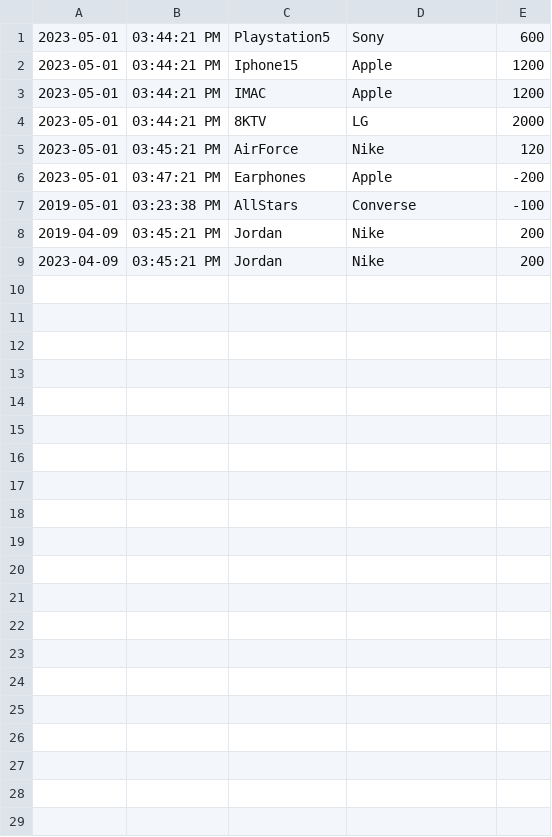
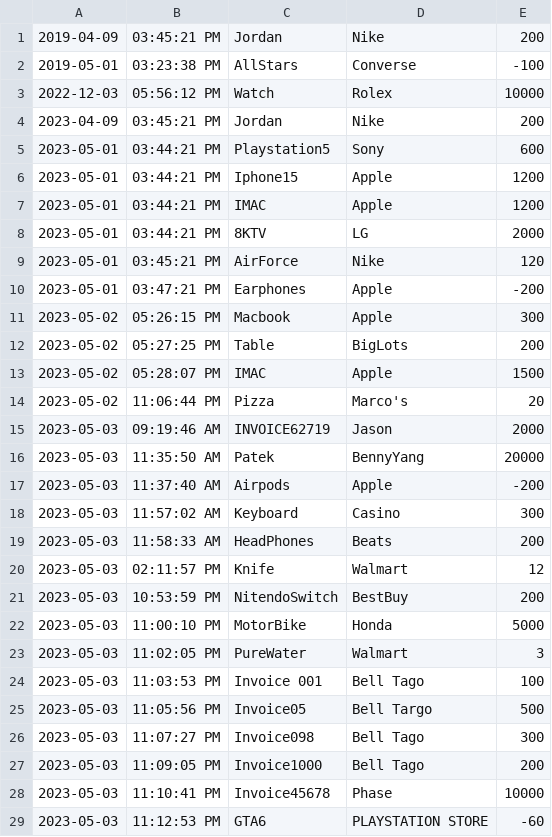
Before and after one commit to Jahi2000/Billionaire_Mansion, a CSV file: transaction.csv, drawn as a sheet; the diff names each change by its address in the sheet, - before the commit and + after, or states it on an @@ line.

```diff
--- a/transaction.csv
+++ b/transaction.csv
@@ row 8 moved to row 1: 2019-04-09 @@
@@ row 7 moved to row 2: 2019-05-01 @@
+row 3: 2022-12-03 | 05:56:12 PM | Watch | Rolex | 10000
@@ row 9 moved to row 4: 2023-04-09 @@
+row 11: 2023-05-02 | 05:26:15 PM | Macbook | Apple | 300
+row 12: 2023-05-02 | 05:27:25 PM | Table | BigLots | 200
+row 13: 2023-05-02 | 05:28:07 PM | IMAC | Apple | 1500
+row 14: 2023-05-02 | 11:06:44 PM | Pizza | Marco's | 20
+row 15: 2023-05-03 | 09:19:46 AM | INVOICE62719 | Jason | 2000
+row 16: 2023-05-03 | 11:35:50 AM | Patek | BennyYang | 20000
+row 17: 2023-05-03 | 11:37:40 AM | Airpods | Apple | -200
+row 18: 2023-05-03 | 11:57:02 AM | Keyboard | Casino | 300
+row 19: 2023-05-03 | 11:58:33 AM | HeadPhones | Beats | 200
+row 20: 2023-05-03 | 02:11:57 PM | Knife | Walmart | 12
+row 21: 2023-05-03 | 10:53:59 PM | NitendoSwitch | BestBuy | 200
+row 22: 2023-05-03 | 11:00:10 PM | MotorBike | Honda | 5000
+row 23: 2023-05-03 | 11:02:05 PM | PureWater | Walmart | 3
+row 24: 2023-05-03 | 11:03:53 PM | Invoice 001 | Bell Tago | 100
+row 25: 2023-05-03 | 11:05:56 PM | Invoice05 | Bell Targo | 500
+row 26: 2023-05-03 | 11:07:27 PM | Invoice098 | Bell Tago | 300
+row 27: 2023-05-03 | 11:09:05 PM | Invoice1000 | Bell Tago | 200
+row 28: 2023-05-03 | 11:10:41 PM | Invoice45678 | Phase | 10000
+row 29: 2023-05-03 | 11:12:53 PM | GTA6 | PLAYSTATION STORE | -60
```
Also changed, not shown: 3 other files.
